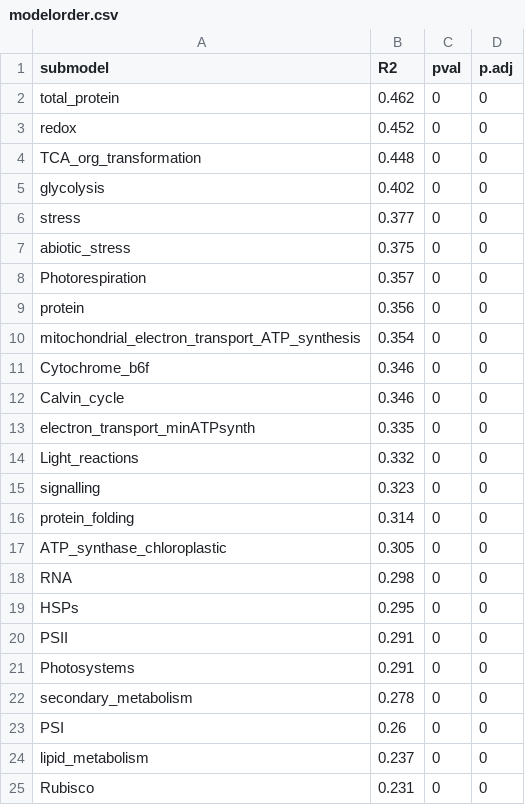
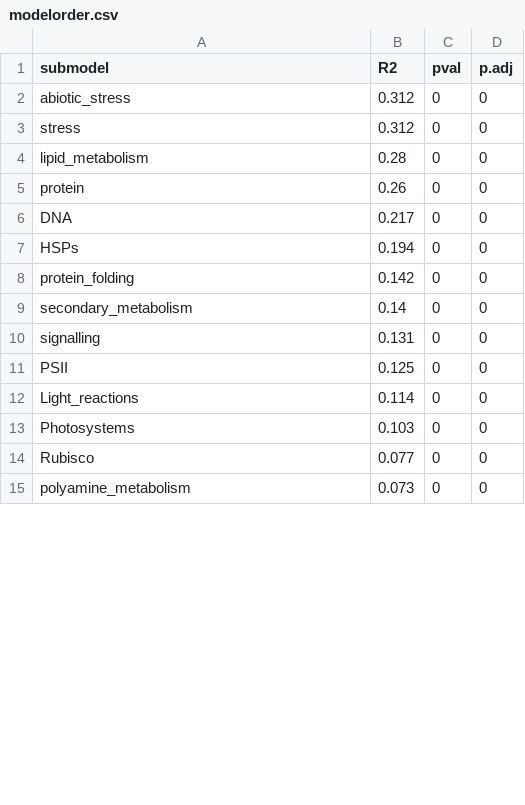
Before and after one commit to jamesrlawson/leaf_proteomics, a CSV file: output/modelorder.csv, drawn as a sheet; only a part is shown; the diff covers the shown part only.

Commit message:
removed unneeded correction factor from D14_proteinAmounts_recalc.R

```diff
--- a/output/modelorder.csv
+++ b/output/modelorder.csv
@@ -1,25 +1,15 @@
 submodel,R2,pval,p.adj
-total_protein,0.462,0,0
-redox,0.452,0,0
-TCA_org_transformation,0.448,0,0
-glycolysis,0.402,0,0
-stress,0.377,0,0
-abiotic_stress,0.375,0,0
-Photorespiration,0.357,0,0
-protein,0.356,0,0
-mitochondrial_electron_transport_ATP_synthesis,0.354,0,0
-Cytochrome_b6f,0.346,0,0
-Calvin_cycle,0.346,0,0
-electron_transport_minATPsynth,0.335,0,0
-Light_reactions,0.332,0,0
-signalling,0.323,0,0
-protein_folding,0.314,0,0
-ATP_synthase_chloroplastic,0.305,0,0
-RNA,0.298,0,0
-HSPs,0.295,0,0
-PSII,0.291,0,0
-Photosystems,0.291,0,0
-secondary_metabolism,0.278,0,0
-PSI,0.26,0,0
-lipid_metabolism,0.237,0,0
-Rubisco,0.231,0,0
+abiotic_stress,0.312,0,0
+stress,0.312,0,0
+lipid_metabolism,0.28,0,0
+protein,0.26,0,0
+DNA,0.217,0,0
+HSPs,0.194,0,0
+protein_folding,0.142,0,0
+secondary_metabolism,0.14,0,0
+signalling,0.131,0,0
+PSII,0.125,0,0
+Light_reactions,0.114,0,0
+Photosystems,0.103,0,0
+Rubisco,0.077,0,0
+polyamine_metabolism,0.073,0,0
```
Also changed, not shown: 11 added rows, 1 removed row and 6 edited cells elsewhere in this file, 3 other files.
